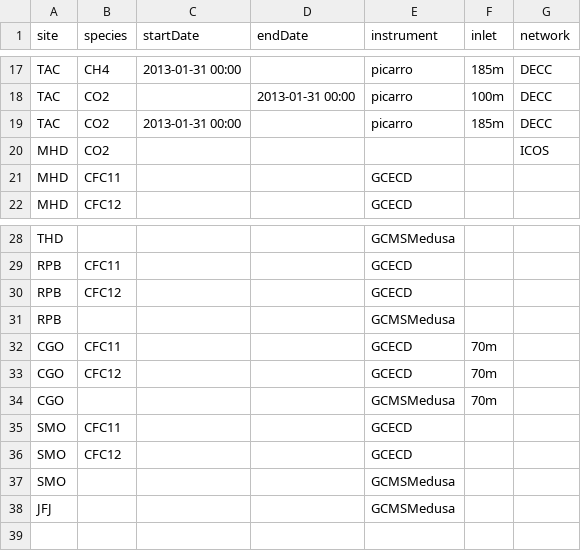
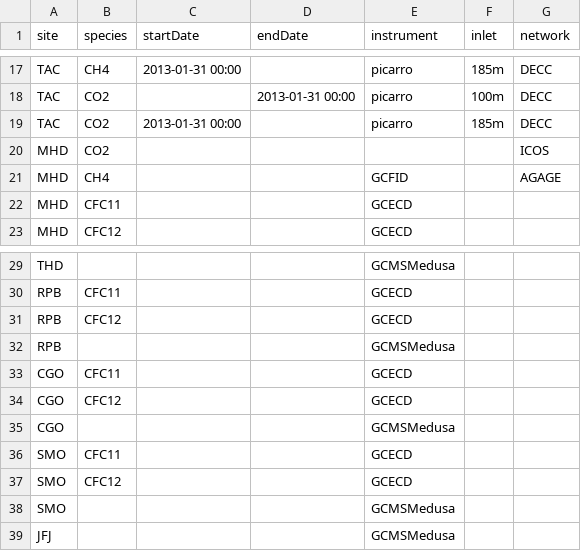
Before and after one commit to ACRG-Bristol/acrg, a CSV file: acrg_obs/acrg_obs_defaults.csv, drawn as a sheet; only a part is shown, gaps mark what is left out.

Commit message:
Added defaults for MHD CH4 and CGO
Former-commit-id: 7c03e9c53d23d31b6c52250ebd3e31cd88e93fe7

```diff
--- a/acrg_obs/acrg_obs_defaults.csv
+++ b/acrg_obs/acrg_obs_defaults.csv
@@ -20,2 +20,3 @@ TAC,CO2,2013-01-31 00:00,,picarro,185m,DECC
 MHD,CO2,,,,,ICOS
+MHD,CH4,,,GCFID,,AGAGE
 MHD,CFC11,,,GCECD,,
@@ -31,5 +32,5 @@ RPB,CFC12,,,GCECD,,
 RPB,,,,GCMSMedusa,,
-CGO,CFC11,,,GCECD,70m,
-CGO,CFC12,,,GCECD,70m,
-CGO,,,,GCMSMedusa,70m,
+CGO,CFC11,,,GCECD,,
+CGO,CFC12,,,GCECD,,
+CGO,,,,GCMSMedusa,,
 SMO,CFC11,,,GCECD,,
```
